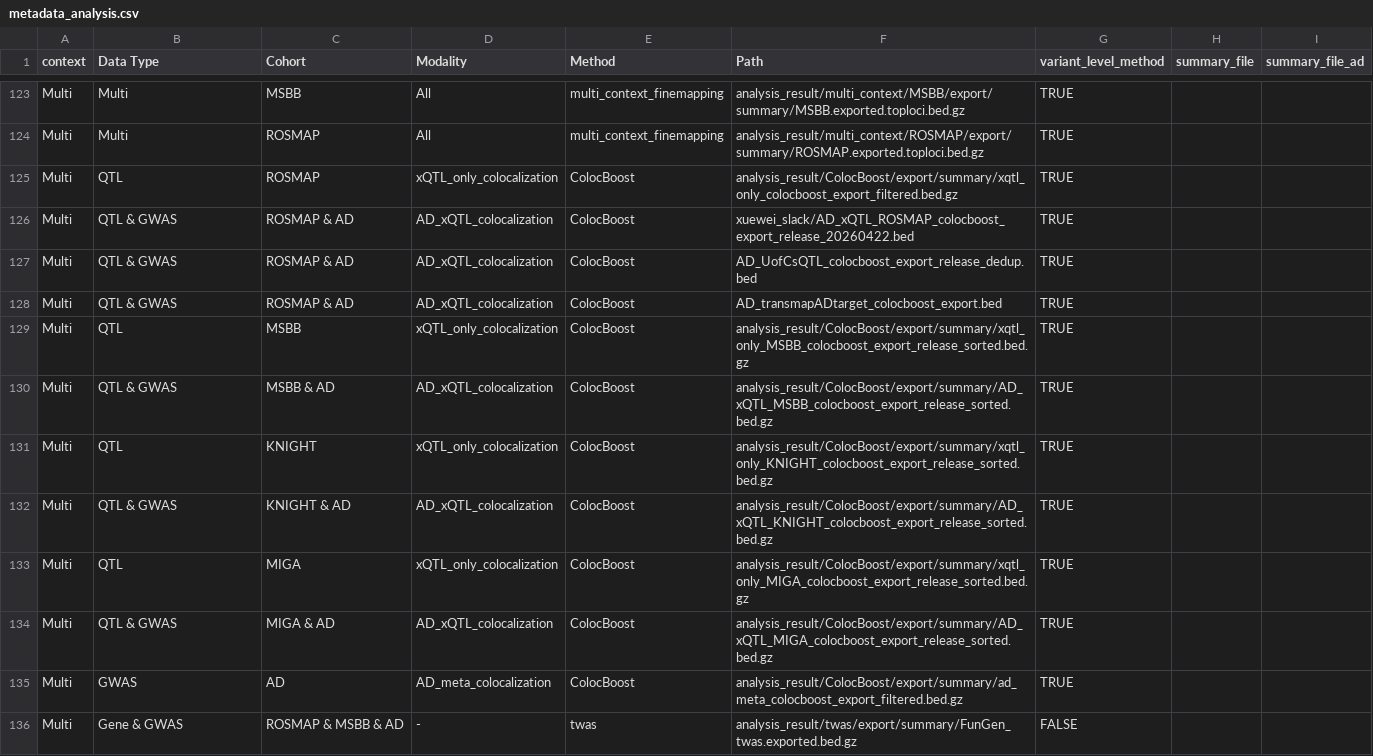
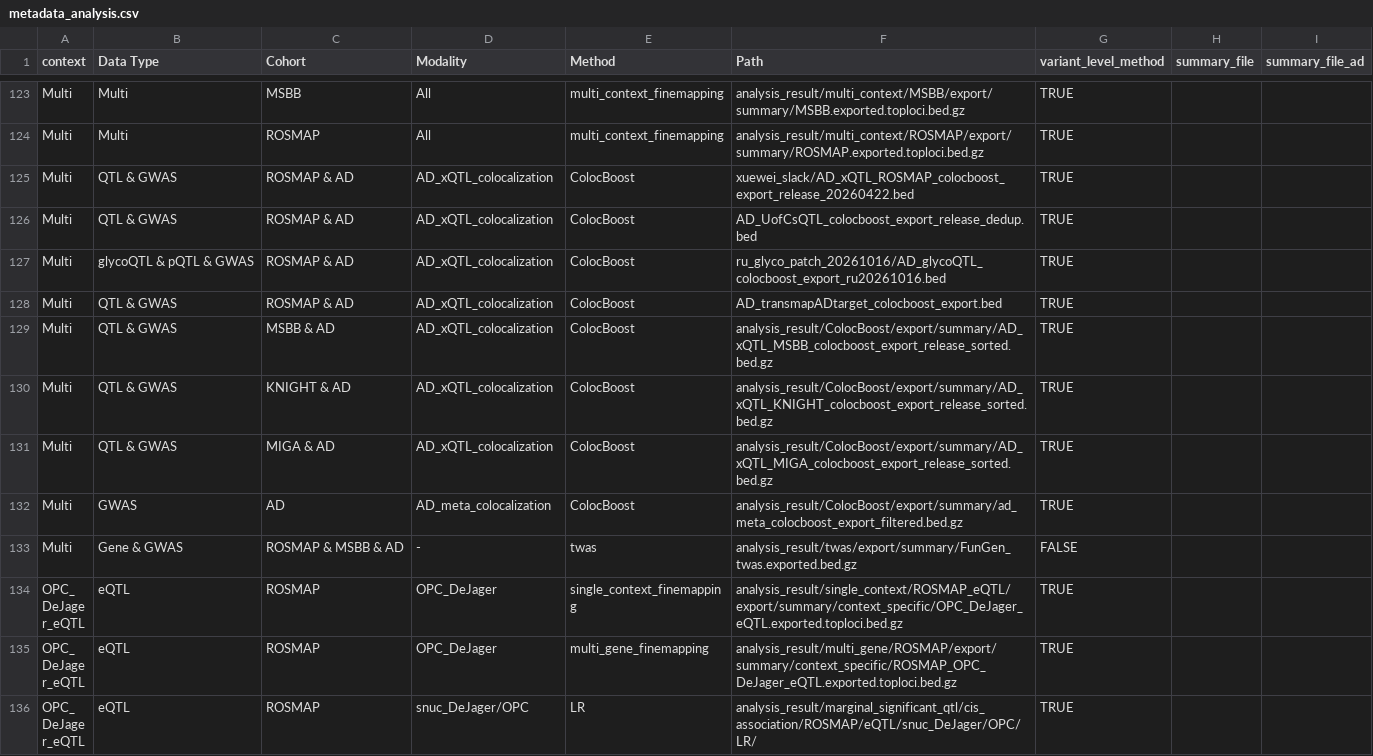
Before and after one commit to StatFunGen/xQTL-AD-loci-explorer, a CSV file: config/metadata_analysis.csv, drawn as a sheet; only a part is shown, gaps mark what is left out; the shorter side is filled out with more unchanged rows.

```diff
--- a/config/metadata_analysis.csv
+++ b/config/metadata_analysis.csv
@@ -124,11 +124,8 @@ Multi,Multi,MSBB,All,multi_context_finemapping,analysis_result/multi_context/MSB
 Multi,Multi,ROSMAP,All,multi_context_finemapping,analysis_result/multi_context/ROSMAP/export/summary/ROSMAP.exported.toploci.bed.gz,TRUE,,
-Multi,QTL,ROSMAP,xQTL_only_colocalization,ColocBoost,analysis_result/ColocBoost/export/summary/xqtl_only_colocboost_export_filtered.bed.gz,TRUE,,
 Multi,QTL & GWAS,ROSMAP & AD,AD_xQTL_colocalization,ColocBoost,xuewei_slack/AD_xQTL_ROSMAP_colocboost_export_release_20260422.bed,TRUE,,
 Multi,QTL & GWAS,ROSMAP & AD,AD_xQTL_colocalization,ColocBoost,AD_UofCsQTL_colocboost_export_release_dedup.bed,TRUE,,
+Multi,glycoQTL & pQTL & GWAS,ROSMAP & AD,AD_xQTL_colocalization,ColocBoost,ru_glyco_patch_20261016/AD_glycoQTL_colocboost_export_ru20261016.bed,TRUE,,
 Multi,QTL & GWAS,ROSMAP & AD,AD_xQTL_colocalization,ColocBoost,AD_transmapADtarget_colocboost_export.bed,TRUE,,
-Multi,QTL,MSBB,xQTL_only_colocalization,ColocBoost,analysis_result/ColocBoost/export/summary/xqtl_only_MSBB_colocboost_export_release_sorted.bed.gz,TRUE,,
 Multi,QTL & GWAS,MSBB & AD,AD_xQTL_colocalization,ColocBoost,analysis_result/ColocBoost/export/summary/AD_xQTL_MSBB_colocboost_export_release_sorted.bed.gz,TRUE,,
-Multi,QTL,KNIGHT,xQTL_only_colocalization,ColocBoost,analysis_result/ColocBoost/export/summary/xqtl_only_KNIGHT_colocboost_export_release_sorted.bed.gz,TRUE,,
 Multi,QTL & GWAS,KNIGHT & AD,AD_xQTL_colocalization,ColocBoost,analysis_result/ColocBoost/export/summary/AD_xQTL_KNIGHT_colocboost_export_release_sorted.bed.gz,TRUE,,
-Multi,QTL,MIGA,xQTL_only_colocalization,ColocBoost,analysis_result/ColocBoost/export/summary/xqtl_only_MIGA_colocboost_export_release_sorted.bed.gz,TRUE,,
 Multi,QTL & GWAS,MIGA & AD,AD_xQTL_colocalization,ColocBoost,analysis_result/ColocBoost/export/summary/AD_xQTL_MIGA_colocboost_export_release_sorted.bed.gz,TRUE,,
```
Also changed, not shown: data/build_inputs/next_unreleased.inputs.csv, 1 other file.
